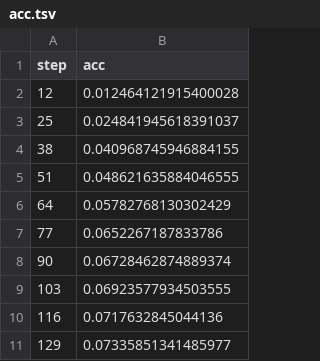
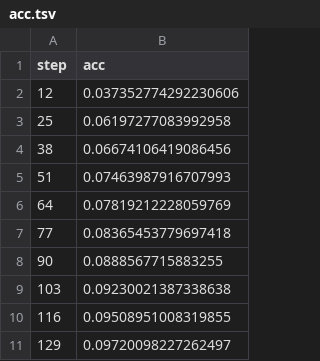
Before and after one commit to dberenbaum/lstm_seq2seq, a TSV file: results/plots/metrics/val/acc.tsv, drawn as a sheet.

```diff
--- a/results/plots/metrics/val/acc.tsv
+++ b/results/plots/metrics/val/acc.tsv
@@ -1,11 +1,11 @@
 step	acc
-12	0.012464121915400028
-25	0.024841945618391037
-38	0.040968745946884155
-51	0.048621635884046555
-64	0.05782768130302429
-77	0.0652267187833786
-90	0.06728462874889374
-103	0.06923577934503555
-116	0.0717632845044136
-129	0.07335851341485977
+12	0.037352774292230606
+25	0.06197277083992958
+38	0.06674106419086456
+51	0.07463987916707993
+64	0.07819212228059769
+77	0.08365453779697418
+90	0.0888567715883255
+103	0.09230021387338638
+116	0.09508951008319855
+129	0.09720098227262497
```
Also changed, not shown: results/plots/metrics/train/epoch/acc.tsv, results/plots/metrics/train/epoch/loss.tsv, 7 other files.
